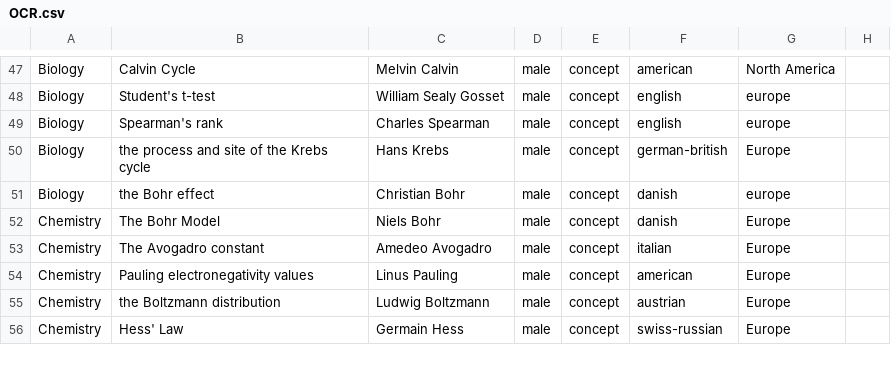
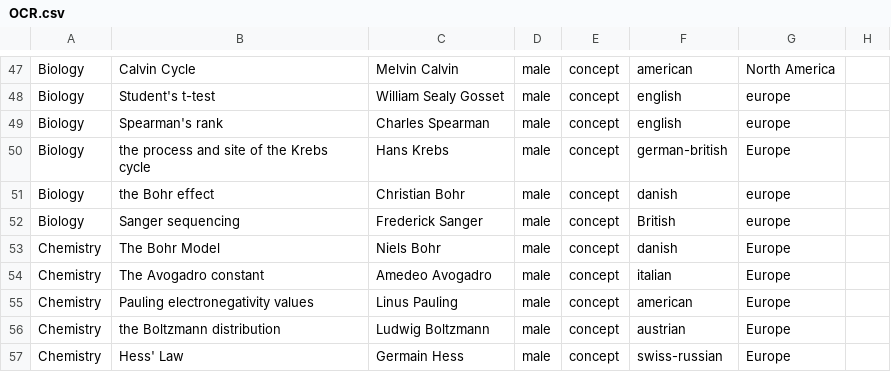
Before and after one commit to cookehmh/IncludeHerUK, a CSV file: A_Level/OCR.csv, drawn as a sheet; only a part is shown, gaps mark what is left out; the diff names each change by its address in the sheet, - before the commit and + after, or states it on an @@ line.

```diff
--- a/A_Level/OCR.csv
+++ b/A_Level/OCR.csv
+row 52: Biology | Sanger sequencing | Frederick Sanger | male | concept | British | europe
```
Also changed, not shown: A_Level/AQA.csv, A_Level/CCEA.csv, 34 other files.
